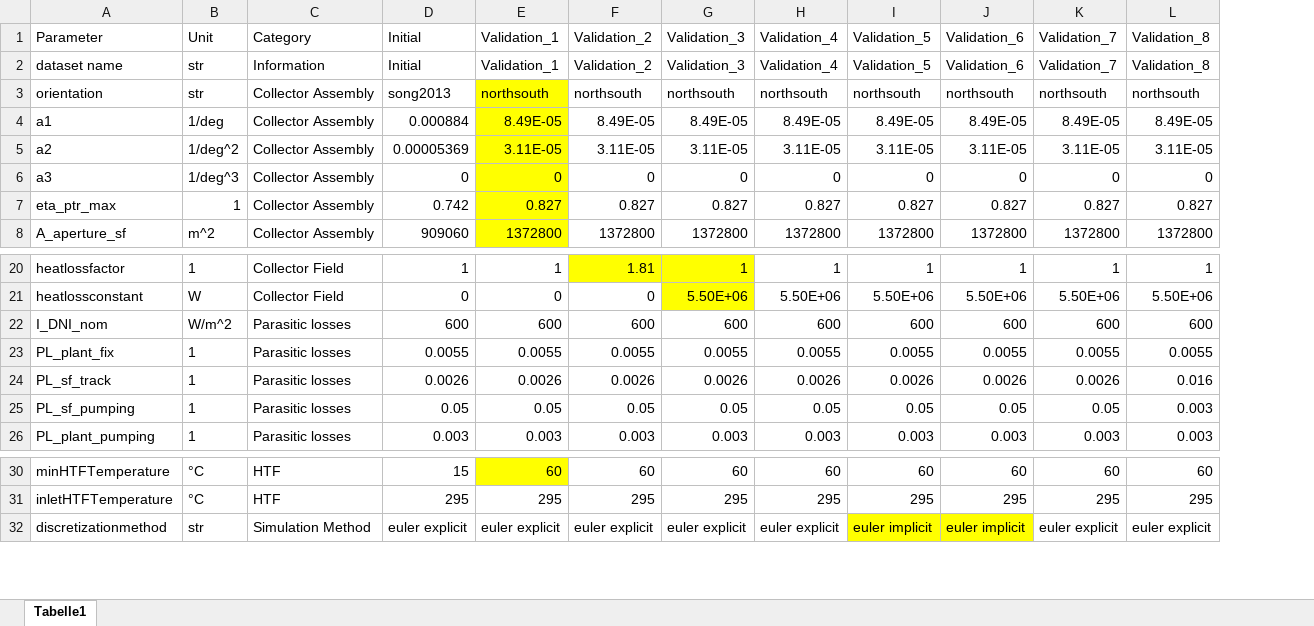
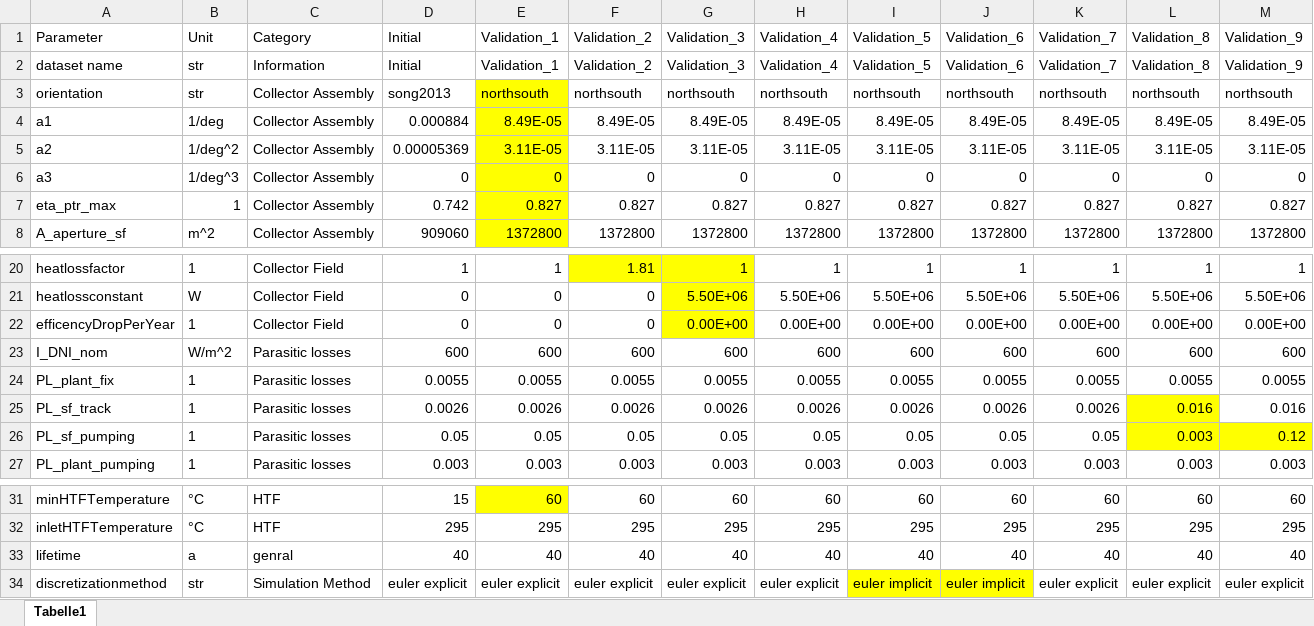
Before and after one commit to FZJ-IEK3-VSA/RESKit, an Excel workbook: reskit/solar/workflows/CSP_data/CSP_database.xlsx, sheet Tabelle1, drawn as a sheet; only a part is shown, gaps mark what is left out; values as stored, in another font and other column widths than the file's, no borders; addresses are those after the commit; the diff names each change by its address in the sheet, - before the commit and + after, or states it on an @@ line.

```diff
--- a/reskit/solar/workflows/CSP_data/CSP_database.xlsx (sheet Tabelle1)
+++ b/reskit/solar/workflows/CSP_data/CSP_database.xlsx (sheet Tabelle1)
+column M (Validation_9), rows 2-8: Validation_9 | northsouth | 8.49E-05 | 3.11E-05 | 0 | 0.827 | 1372800; rows 20-21: 1 | 5.50E+06; rows 23-27: 600 | 0.0055 | 0.016 | 0.12 | 0.003; rows 31-32: 60 | 295; row 34: euler explicit
+row 22: efficencyDropPerYear | 1 | Collector Field | 0 | 0 | 0 | 0.00E+00 | 0.00E+00 | 0.00E+00 | 0.00E+00 | 0.00E+00 | 0.00E+00 | 0.00E+00
-L25:L26 fill: none
+L25:L26 fill: #FFFF00
+row 33: lifetime | a | genral | 40 | 40 | 40 | 40 | 40 | 40 | 40 | 40 | 40 | 40
```
Also changed, not shown: 2 other files.
